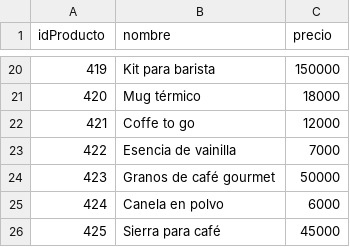
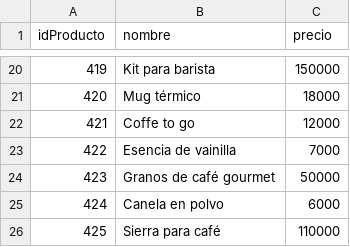
Before and after one commit to JuD4Mo/Actividad-Bases-de-Datos-Orientadas-a-Grafos-en-Neo4j-, a CSV file: Productos.csv, drawn as a sheet; only a part is shown, gaps mark what is left out.

Commit message:
Update Productos.csv

```diff
--- a/Productos.csv
+++ b/Productos.csv
@@ -25,2 +25,2 @@ idProducto,nombre,precio
 424,Canela en polvo,6000
-425,Sierra para café,45000
+425,Sierra para café,110000
```
